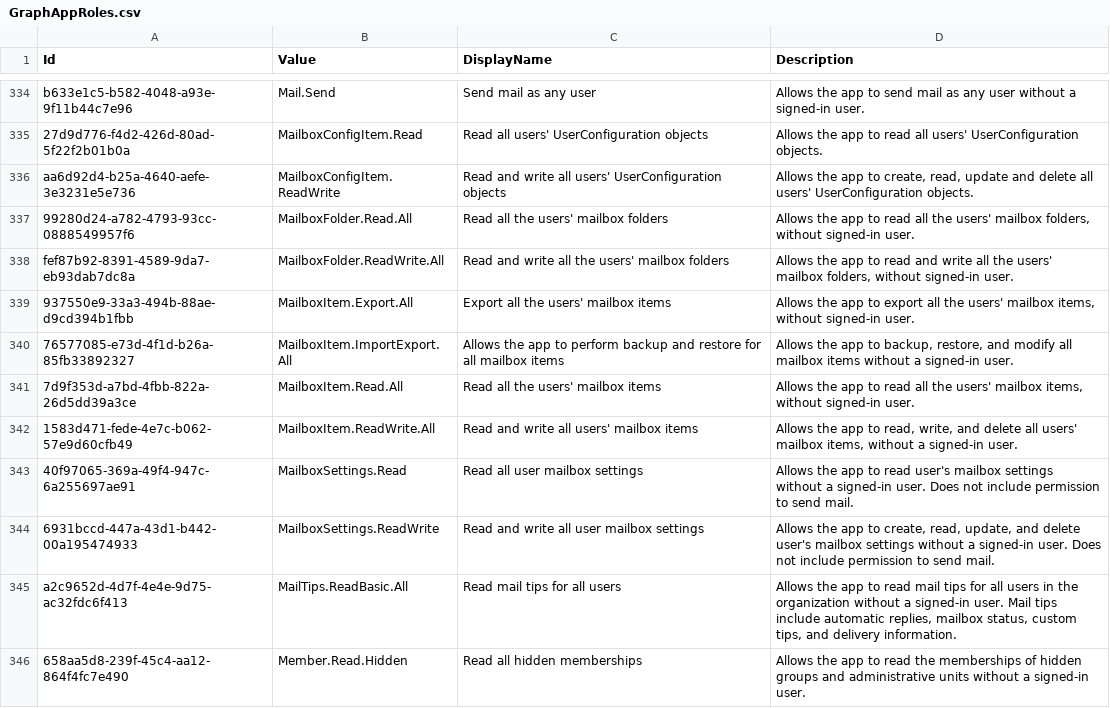
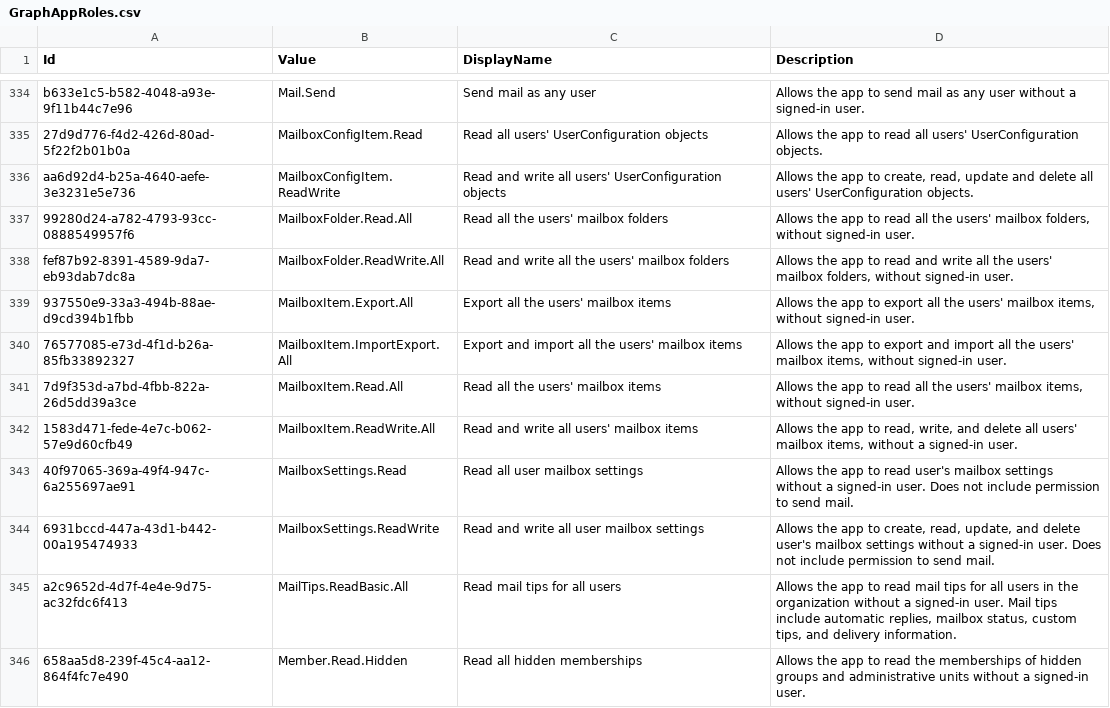
Before and after one commit to merill/microsoft-info, a CSV file: _info/GraphAppRoles.csv, drawn as a sheet; only a part is shown, gaps mark what is left out.

```diff
--- a/_info/GraphAppRoles.csv
+++ b/_info/GraphAppRoles.csv
@@ -339,3 +339,3 @@
 "937550e9-33a3-494b-88ae-d9cd394b1fbb","MailboxItem.Export.All","Export all the users' mailbox items","Allows the app to export all the users' mailbox items, without signed-in user."
-"76577085-e73d-4f1d-b26a-85fb33892327","MailboxItem.ImportExport.All","Allows the app to perform backup and restore for all mailbox items","Allows the app to backup, restore, and modify all mailbox items without a signed-in user."
+"76577085-e73d-4f1d-b26a-85fb33892327","MailboxItem.ImportExport.All","Export and import all the users' mailbox items","Allows the app to export and import all the users' mailbox items, without signed-in user."
 "7d9f353d-a7bd-4fbb-822a-26d5dd39a3ce","MailboxItem.Read.All","Read all the users' mailbox items","Allows the app to read all the users' mailbox items, without signed-in user."
```
Also changed, not shown: _info/GraphDelegateRoles.csv, 2 other files.
